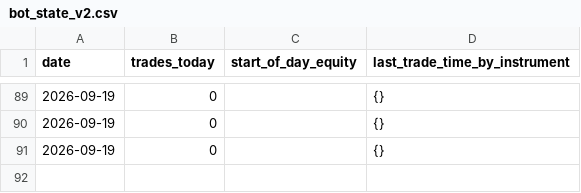
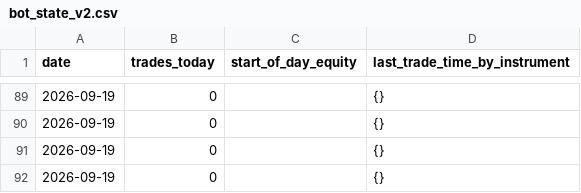
Before and after one commit to takshsheth0901-source/bot-2, a CSV file: bot_state_v2.csv, drawn as a sheet; only a part is shown, gaps mark what is left out.

```diff
--- a/bot_state_v2.csv
+++ b/bot_state_v2.csv
@@ -91 +91,2 @@ date,trades_today,start_of_day_equity,last_trade_time_by_instrument
 2026-09-19,0,,{}
+2026-09-19,0,,{}
```
Also changed, not shown: bot_activity_v2.csv.
